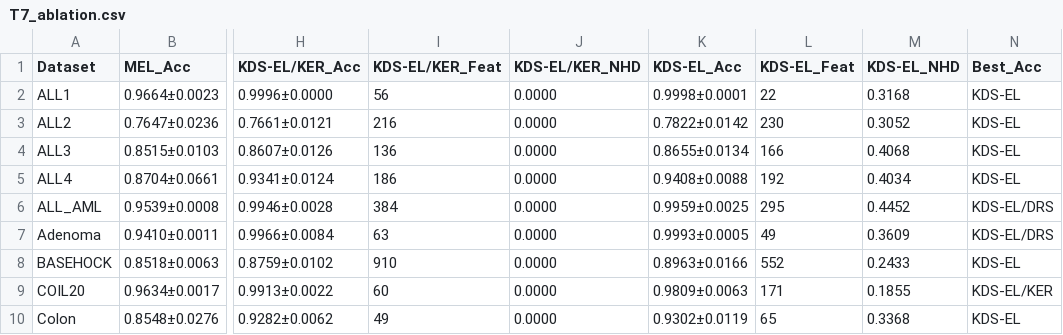
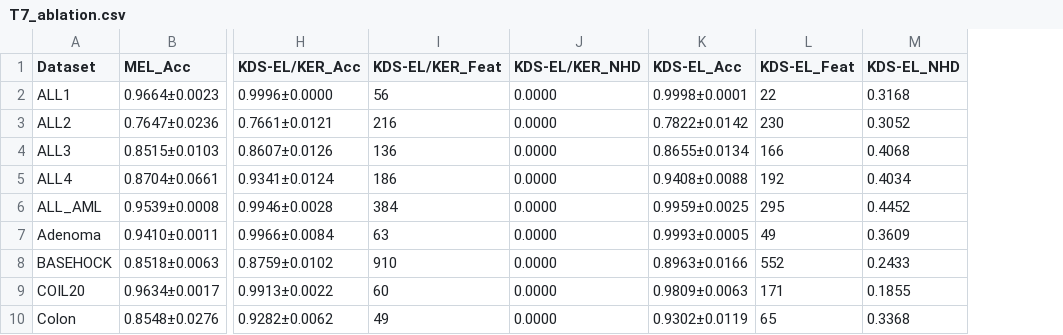
Before and after one commit to drp4/KDS-EL, a CSV file: output/tables/T7_ablation.csv, drawn as a sheet; only a part is shown, gaps mark what is left out; the diff names each change by its address in the sheet, - before the commit and + after, or states it on an @@ line.

```diff
--- a/output/tables/T7_ablation.csv
+++ b/output/tables/T7_ablation.csv
-column N (Best_Acc), rows 2-10: KDS-EL | KDS-EL | KDS-EL | KDS-EL | KDS-EL/DRS | KDS-EL/DRS | KDS-EL | KDS-EL/KER | KDS-EL
```
Also changed, not shown: output/tables/T4_accuracy.csv, output/tables/T5_features.csv, 43 other files.
